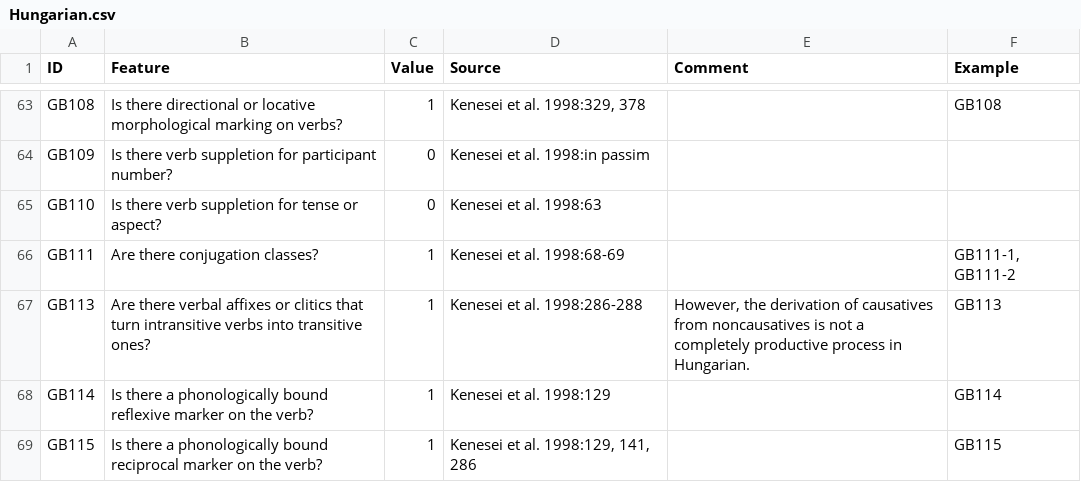
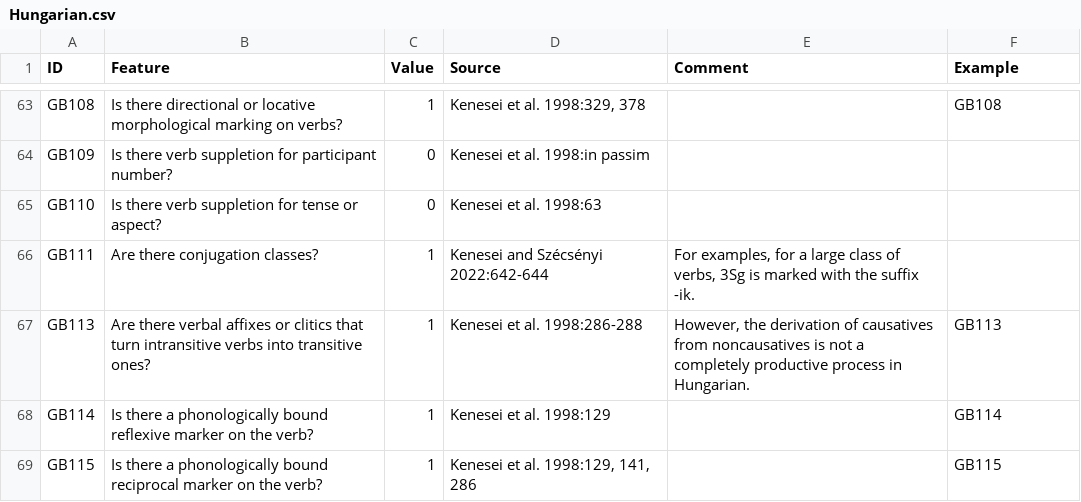
Before and after one commit to cldf-datasets/uratyp, a CSV file: raw/GB/language-tables/Hungarian.csv, drawn as a sheet; only a part is shown, gaps mark what is left out.

```diff
--- a/raw/GB/language-tables/Hungarian.csv
+++ b/raw/GB/language-tables/Hungarian.csv
@@ -65,3 +65,3 @@ GB109,Is there verb suppletion for participant number?,0,Kenesei et al. 1998:in
 GB110,Is there verb suppletion for tense or aspect?,0,Kenesei et al. 1998:63,,
-GB111,Are there conjugation classes?,1,Kenesei et al. 1998:68-69,,"GB111-1, GB111-2"
+GB111,Are there conjugation classes?,1,Kenesei and Szécsényi 2022:642-644,"For examples, for a large class of verbs, 3Sg is marked with the suffix -ik. ",
 GB113,Are there verbal affixes or clitics that turn intransitive verbs into transitive ones?,1,Kenesei et al. 1998:286-288,"However, the derivation of causatives from noncausatives is not a completely productive process in Hungarian.",GB113
```
Also changed, not shown: raw/GB/language-tables/Hungarian_examples.csv, raw/GB/language-tables/Udmurt.csv, 3 other files.
